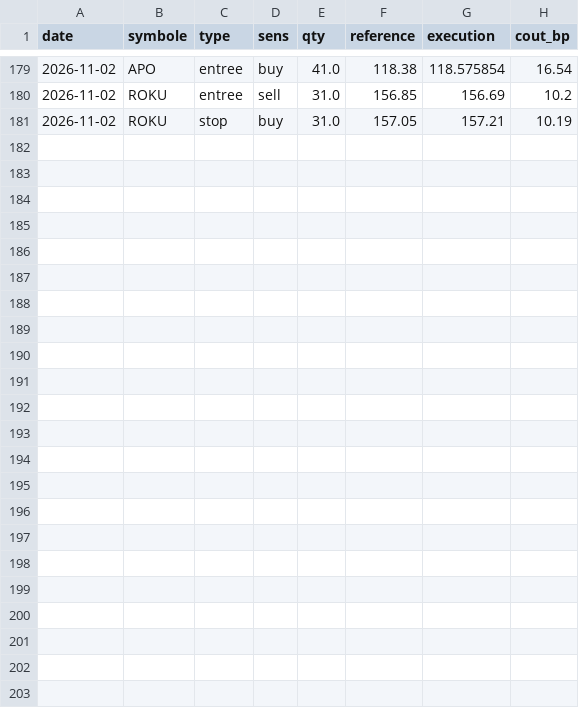
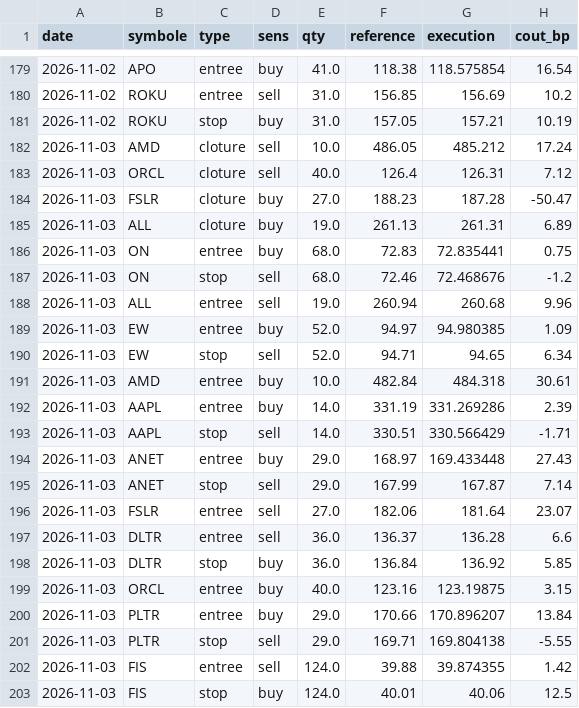
Before and after one commit to dolm-eng/daytrading-agent, a CSV file: journal/executions.csv, drawn as a sheet; only a part is shown, gaps mark what is left out; the diff names each change by its address in the sheet, - before the commit and + after, or states it on an @@ line.

```diff
--- a/journal/executions.csv
+++ b/journal/executions.csv
+row 182: 2026-11-03 | AMD | cloture | sell | 10.0 | 486.05 | 485.212 | 17.24
+row 183: 2026-11-03 | ORCL | cloture | sell | 40.0 | 126.4 | 126.31 | 7.12
+row 184: 2026-11-03 | FSLR | cloture | buy | 27.0 | 188.23 | 187.28 | -50.47
+row 185: 2026-11-03 | ALL | cloture | buy | 19.0 | 261.13 | 261.31 | 6.89
+row 186: 2026-11-03 | ON | entree | buy | 68.0 | 72.83 | 72.835441 | 0.75
+row 187: 2026-11-03 | ON | stop | sell | 68.0 | 72.46 | 72.468676 | -1.2
+row 188: 2026-11-03 | ALL | entree | sell | 19.0 | 260.94 | 260.68 | 9.96
+row 189: 2026-11-03 | EW | entree | buy | 52.0 | 94.97 | 94.980385 | 1.09
+row 190: 2026-11-03 | EW | stop | sell | 52.0 | 94.71 | 94.65 | 6.34
+row 191: 2026-11-03 | AMD | entree | buy | 10.0 | 482.84 | 484.318 | 30.61
+row 192: 2026-11-03 | AAPL | entree | buy | 14.0 | 331.19 | 331.269286 | 2.39
+row 193: 2026-11-03 | AAPL | stop | sell | 14.0 | 330.51 | 330.566429 | -1.71
+row 194: 2026-11-03 | ANET | entree | buy | 29.0 | 168.97 | 169.433448 | 27.43
+row 195: 2026-11-03 | ANET | stop | sell | 29.0 | 167.99 | 167.87 | 7.14
+row 196: 2026-11-03 | FSLR | entree | sell | 27.0 | 182.06 | 181.64 | 23.07
+row 197: 2026-11-03 | DLTR | entree | sell | 36.0 | 136.37 | 136.28 | 6.6
+row 198: 2026-11-03 | DLTR | stop | buy | 36.0 | 136.84 | 136.92 | 5.85
+row 199: 2026-11-03 | ORCL | entree | buy | 40.0 | 123.16 | 123.19875 | 3.15
+row 200: 2026-11-03 | PLTR | entree | buy | 29.0 | 170.66 | 170.896207 | 13.84
+row 201: 2026-11-03 | PLTR | stop | sell | 29.0 | 169.71 | 169.804138 | -5.55
+row 202: 2026-11-03 | FIS | entree | sell | 124.0 | 39.88 | 39.874355 | 1.42
+row 203: 2026-11-03 | FIS | stop | buy | 124.0 | 40.01 | 40.06 | 12.5
```
Also changed, not shown: journal/journal.csv.
